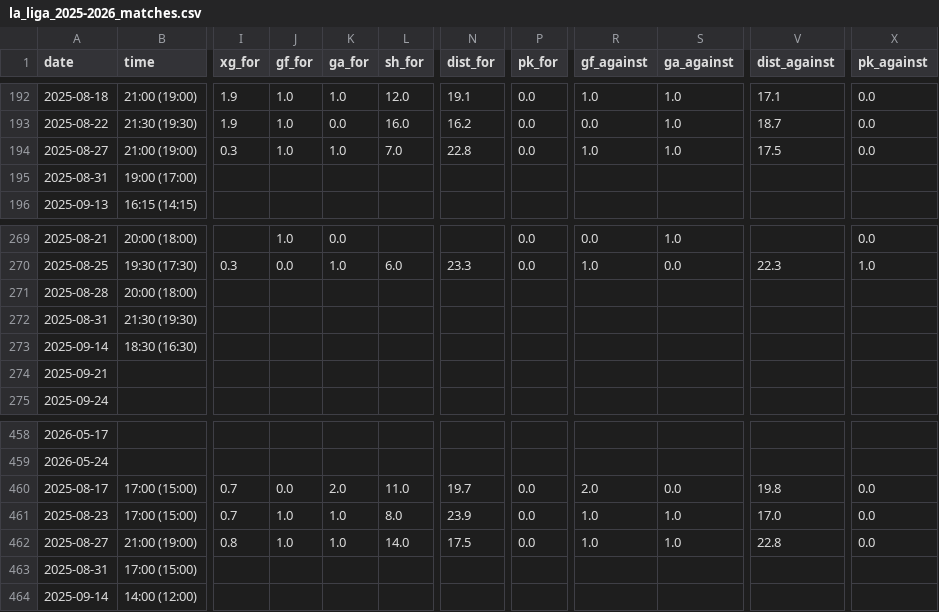
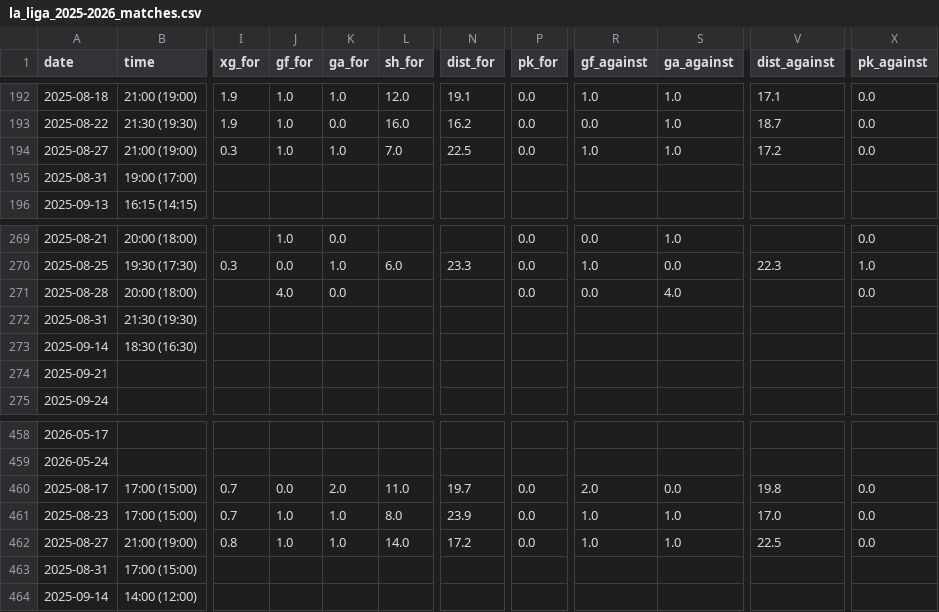
Before and after one commit to SindreUlsaker/Football_prediction, a CSV file: data/raw/la_liga_2025-2026_matches.csv, drawn as a sheet; only a part is shown, gaps mark what is left out; the diff names each change by its address in the sheet, - before the commit and + after, or states it on an @@ line.

```diff
--- a/data/raw/la_liga_2025-2026_matches.csv
+++ b/data/raw/la_liga_2025-2026_matches.csv
-N194 (dist_for): 22.8
+N194 (dist_for): 22.5
-V194 (dist_against): 17.5
+V194 (dist_against): 17.2
-J271 (gf_for): (empty)
+J271 (gf_for): 4.0
-K271 (ga_for): (empty)
+K271 (ga_for): 0.0
-P271 (pk_for): (empty)
+P271 (pk_for): 0.0
-R271 (gf_against): (empty)
+R271 (gf_against): 0.0
-S271 (ga_against): (empty)
+S271 (ga_against): 4.0
-X271 (pk_against): (empty)
+X271 (pk_against): 0.0
-N462 (dist_for): 17.5
+N462 (dist_for): 17.2
-V462 (dist_against): 22.8
+V462 (dist_against): 22.5
```
Also changed, not shown: data/raw/bundesliga_2025-2026_matches.csv, data/raw/bundesliga_matches_full.csv, 12 other files.
